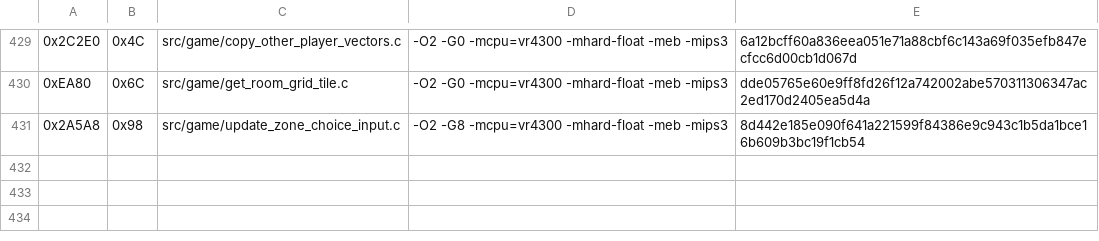
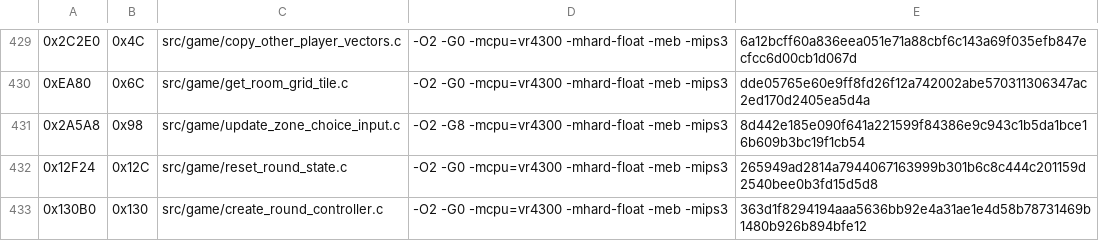
Before and after one commit to TheGh0stShip/Rugrats-Scavenger-Hunt, a TSV file: config/us/matching_sn_normalized_units.tsv, drawn as a sheet; only a part is shown, gaps mark what is left out.

Commit message:
Match round state initialization cluster

```diff
--- a/config/us/matching_sn_normalized_units.tsv
+++ b/config/us/matching_sn_normalized_units.tsv
@@ -431 +431,3 @@
 0x2A5A8	0x98	src/game/update_zone_choice_input.c	-O2 -G8 -mcpu=vr4300 -mhard-float -meb -mips3	8d442e185e090f641a221599f84386e9c943c1b5da1bce16b609b3bc19f1cb54
+0x12F24	0x12C	src/game/reset_round_state.c	-O2 -G0 -mcpu=vr4300 -mhard-float -meb -mips3	265949ad2814a7944067163999b301b6c8c444c201159d2540bee0b3fd15d5d8
+0x130B0	0x130	src/game/create_round_controller.c	-O2 -G0 -mcpu=vr4300 -mhard-float -meb -mips3	363d1f8294194aaa5636bb92e4a31ae1e4d58b78731469b1480b926b894bfe12
```
Also changed, not shown: 7 other files.
